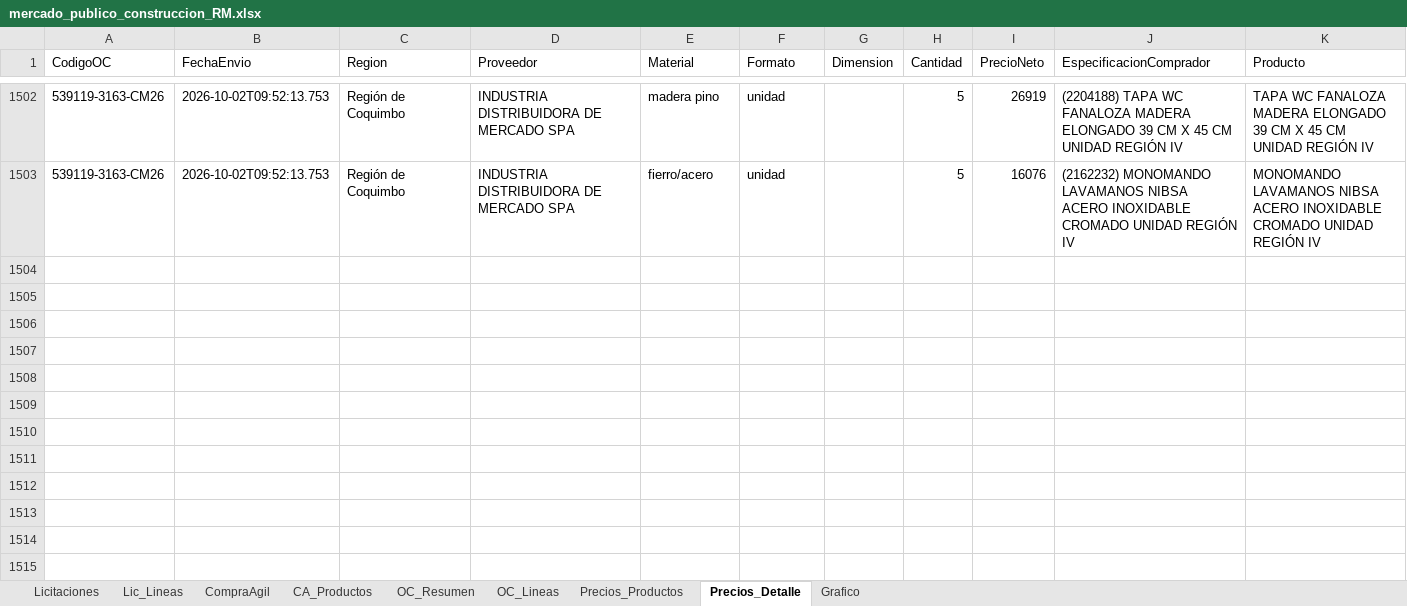
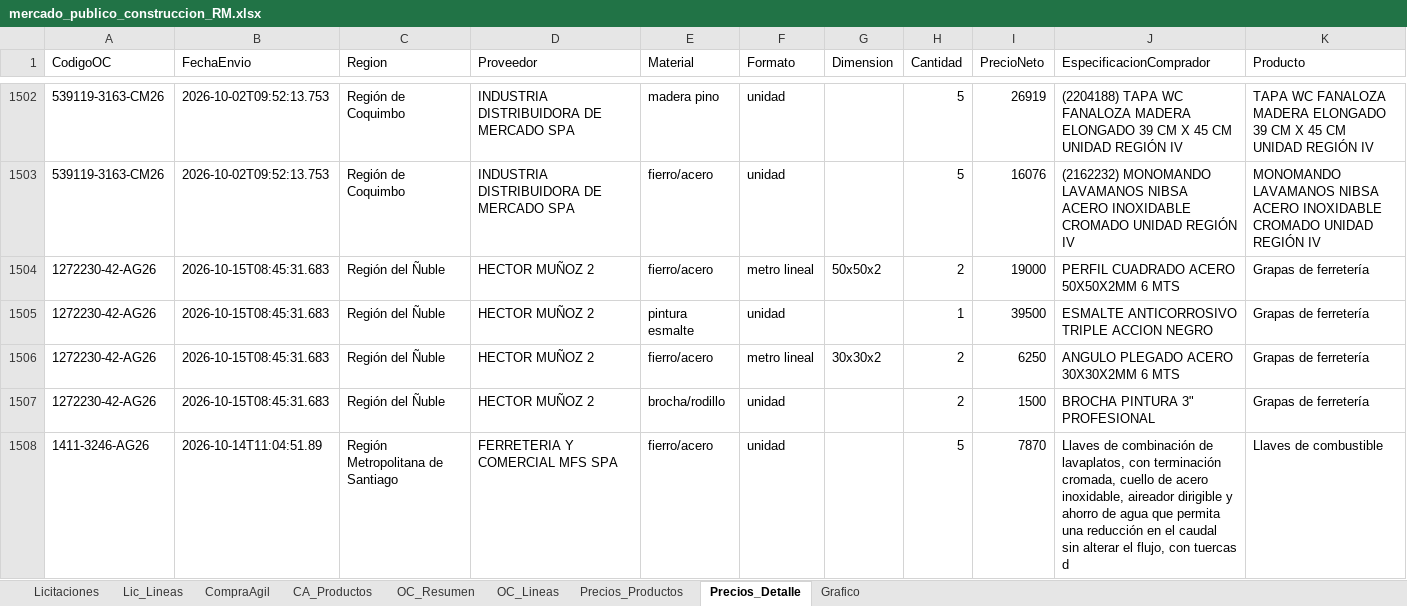
Before and after one commit to tchavarri/monitor-mercado-publico, an Excel workbook: docs/mercado_publico_construccion_RM.xlsx, sheet Precios_Detalle, drawn as a sheet; only a part is shown, gaps mark what is left out; values as stored, in another font and other column widths than the file's, no borders; the diff covers the shown part only; the diff names each change by its address in the sheet, - before the commit and + after, or states it on an @@ line.

```diff
--- a/docs/mercado_publico_construccion_RM.xlsx (sheet Precios_Detalle)
+++ b/docs/mercado_publico_construccion_RM.xlsx (sheet Precios_Detalle)
+row 1504: 1272230-42-AG26 | 2026-10-15T08:45:31.683 | Región del Ñuble | HECTOR MUÑOZ 2 | fierro/acero | metro lineal | 50x50x2 | 2 | 19000 | PERFIL CUADRADO ACERO 50X50X2MM 6 MTS | Grapas de ferretería
+row 1505: 1272230-42-AG26 | 2026-10-15T08:45:31.683 | Región del Ñuble | HECTOR MUÑOZ 2 | pintura esmalte | unidad |  | 1 | 39500 | ESMALTE ANTICORROSIVO TRIPLE ACCION NEGRO | Grapas de ferretería
+row 1506: 1272230-42-AG26 | 2026-10-15T08:45:31.683 | Región del Ñuble | HECTOR MUÑOZ 2 | fierro/acero | metro lineal | 30x30x2 | 2 | 6250 | ANGULO PLEGADO ACERO 30X30X2MM 6 MTS | Grapas de ferretería
+row 1507: 1272230-42-AG26 | 2026-10-15T08:45:31.683 | Región del Ñuble | HECTOR MUÑOZ 2 | brocha/rodillo | unidad |  | 2 | 1500 | BROCHA PINTURA 3" PROFESIONAL | Grapas de ferretería
+row 1508: 1411-3246-AG26 | 2026-10-14T11:04:51.89 | Región Metropolitana de Santiago | FERRETERIA Y COMERCIAL MFS SPA | fierro/acero | unidad |  | 5 | 7870 | Llaves de combinación de lavaplatos, con terminación cromada, cuello de acero inoxidable, aireador dirigible y ahorro de agua que permita una reducción en el caudal sin alterar el flujo, con tuercas d | Llaves de combustible
```
Also changed, not shown: 81 added rows elsewhere in this sheet, sheet OC_Lineas, sheet OC_Resumen, sheet Precios_Productos, sheet CA_Productos, sheet CompraAgil, sheet Lic_Lineas, 1 more sheet, charts or pictures, 3 other files.
